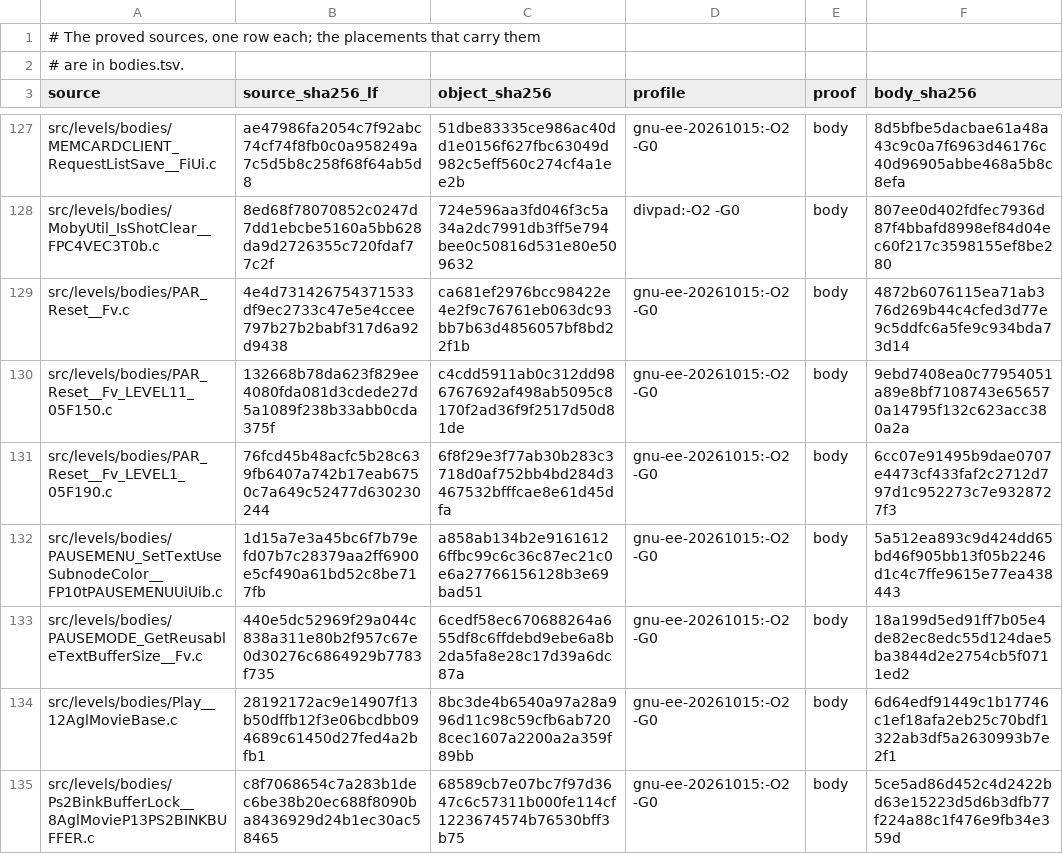
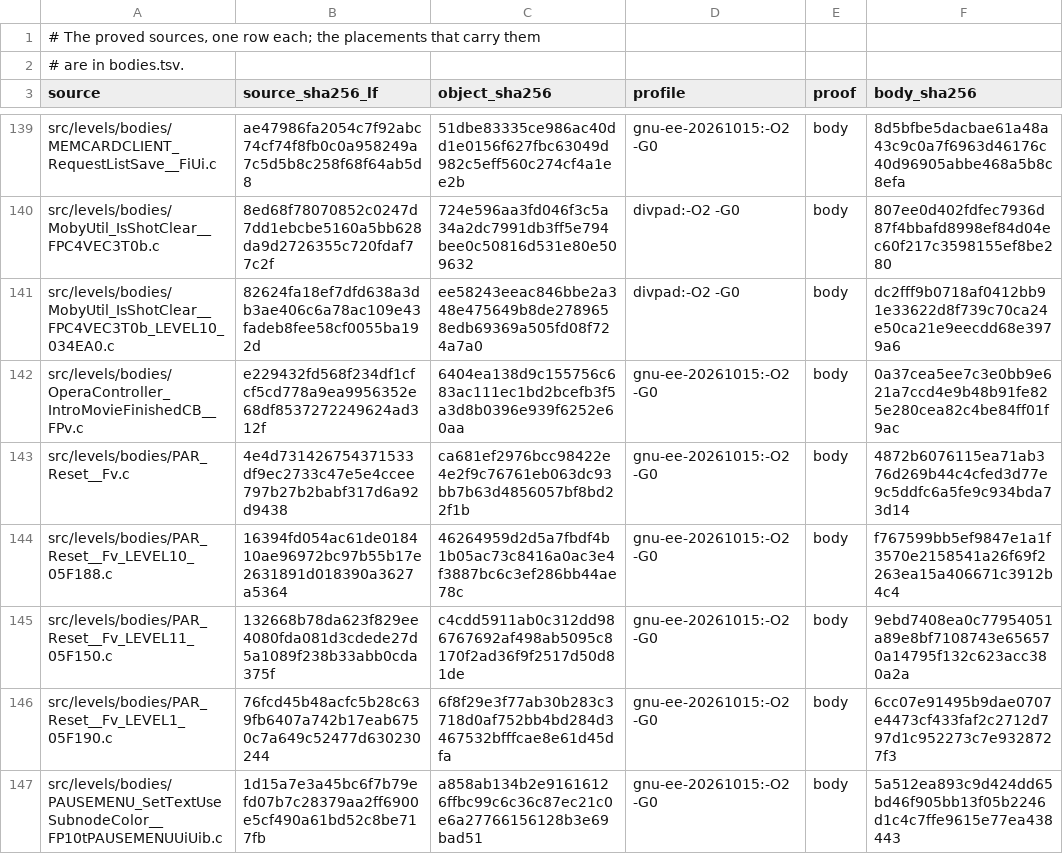
Before and after one commit to OpenRAC/rac-sac-decomp, a TSV file: config/levels/body_sources.tsv, drawn as a sheet; only a part is shown, gaps mark what is left out; the shorter side is filled out with more unchanged rows; the diff covers the shown part only; the diff names each change by its address in the sheet, - before the commit and + after, or states it on an @@ line.

```diff
--- a/config/levels/body_sources.tsv
+++ b/config/levels/body_sources.tsv
+row 141: src/levels/bodies/MobyUtil_IsShotClear__FPC4VEC3T0b_LEVEL10_034EA0.c | 82624fa18ef7dfd638a3db3ae406c6a78ac109e43fadeb8fee58cf0055ba192d | ee58243eeac846bbe2a348e475649b8de2789658edb69369a505fd08f724a7a0 | divpad:-O2 -G0 | body | dc2fff9b0718af0412bb91e33622d8f739c70ca24e50ca21e9eecdd68e3979a6
+row 142: src/levels/bodies/OperaController_IntroMovieFinishedCB__FPv.c | e229432fd568f234df1cfcf5cd778a9ea9956352e68df8537272249624ad312f | 6404ea138d9c155756c683ac111ec1bd2bcefb3f5a3d8b0396e939f6252e60aa | gnu-ee-20261015:-O2 -G0 | body | 0a37cea5ee7c3e0bb9e621a7ccd4e9b48b91fe825e280cea82c4be84ff01f9ac
+row 144: src/levels/bodies/PAR_Reset__Fv_LEVEL10_05F188.c | 16394fd054ac61de018410ae96972bc97b55b17e2631891d018390a3627a5364 | 46264959d2d5a7fbdf4b1b05ac73c8416a0ac3e4f3887bc6c3ef286bb44ae78c | gnu-ee-20261015:-O2 -G0 | body | f767599bb5ef9847e1a1f3570e2158541a26f69f2263ea15a406671c3912b4c4
```
Also changed, not shown: 21 added rows, 5 removed rows and 12 edited cells elsewhere in this file, config/levels/bodies.tsv, 35 other files.
